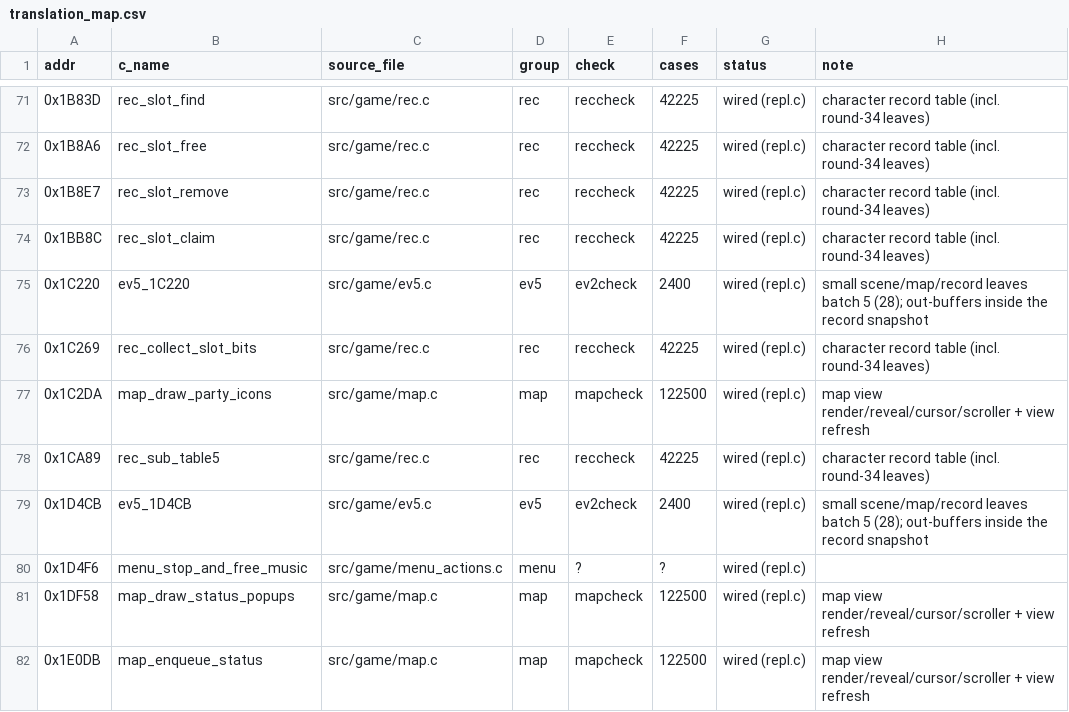
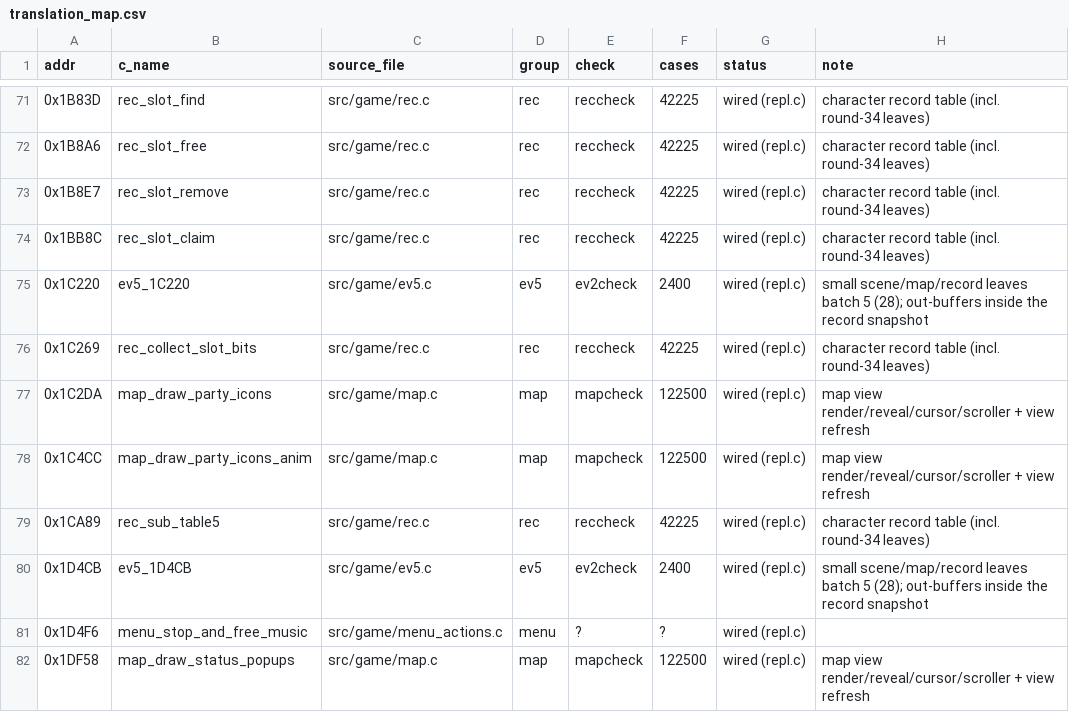
Before and after one commit to lastonesky/fd2host, a CSV file: re/translation_map.csv, drawn as a sheet; only a part is shown, gaps mark what is left out; the shorter side is filled out with more unchanged rows; the diff names each change by its address in the sheet, - before the commit and + after, or states it on an @@ line.

Commit message:
第 51 轮：map_draw_party_icons_anim（第 307 个）—— mapcheck 135500/0、regress 8/8、A/B 0 px

```diff
--- a/re/translation_map.csv
+++ b/re/translation_map.csv
+row 78: 0x1C4CC | map_draw_party_icons_anim | src/game/map.c | map | mapcheck | 122500 | wired (repl.c) | map view render/reveal/cursor/scroller + view refresh
```
Also changed, not shown: 7 other files.
